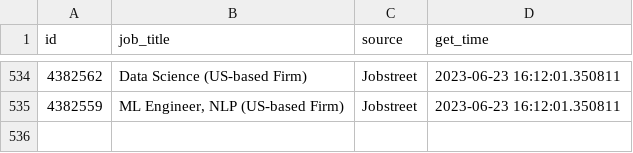
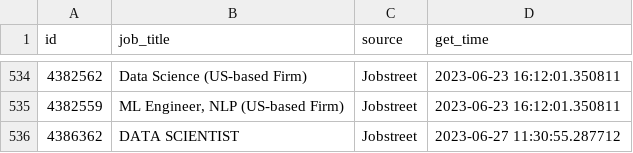
Before and after one commit to akherlan/jobvacancy, a CSV file: output/posted.csv, drawn as a sheet; only a part is shown, gaps mark what is left out; the diff names each change by its address in the sheet, - before the commit and + after, or states it on an @@ line.

```diff
--- a/output/posted.csv
+++ b/output/posted.csv
+row 536: 4386362 | DATA SCIENTIST | Jobstreet | 2023-06-27 11:30:55.287712
```
Also changed, not shown: output/audit.csv, output/scraped.csv.
